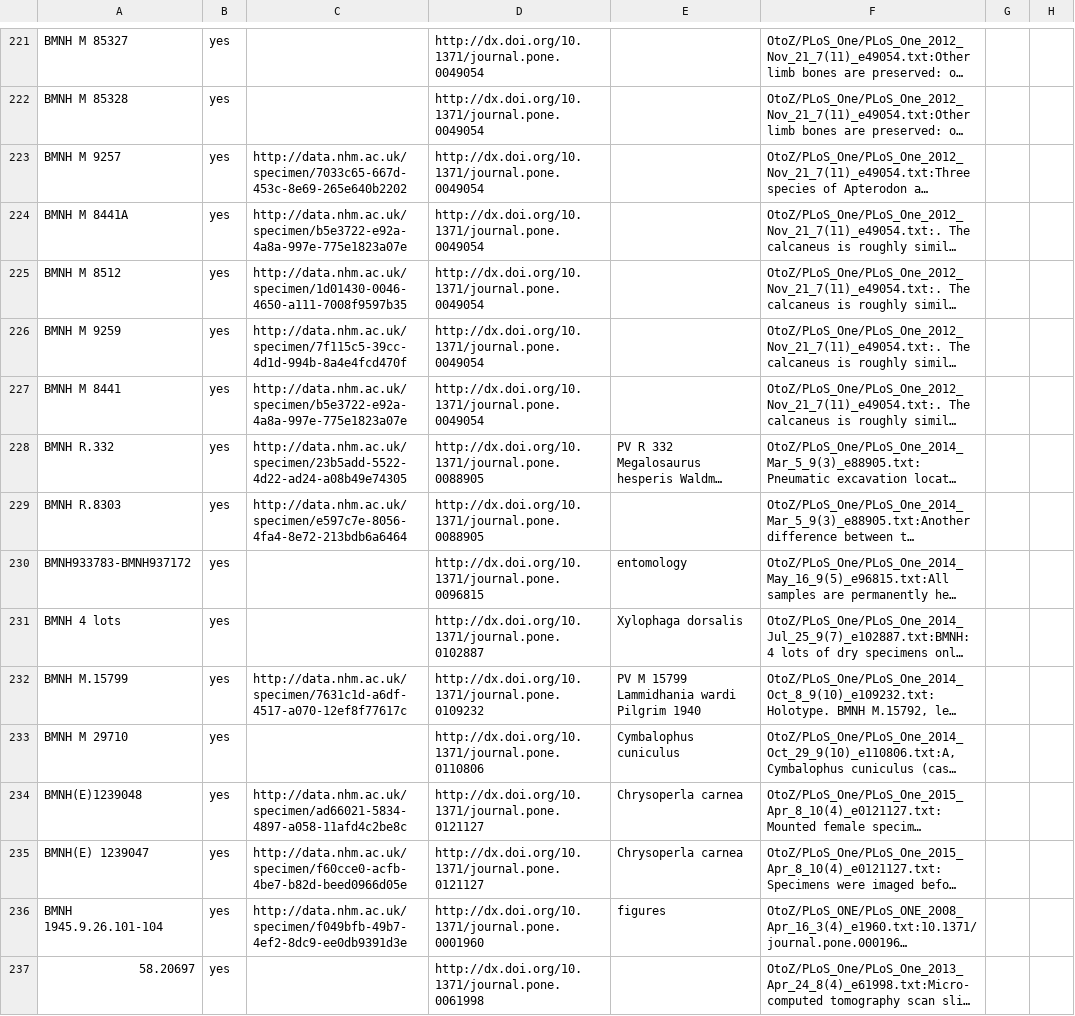
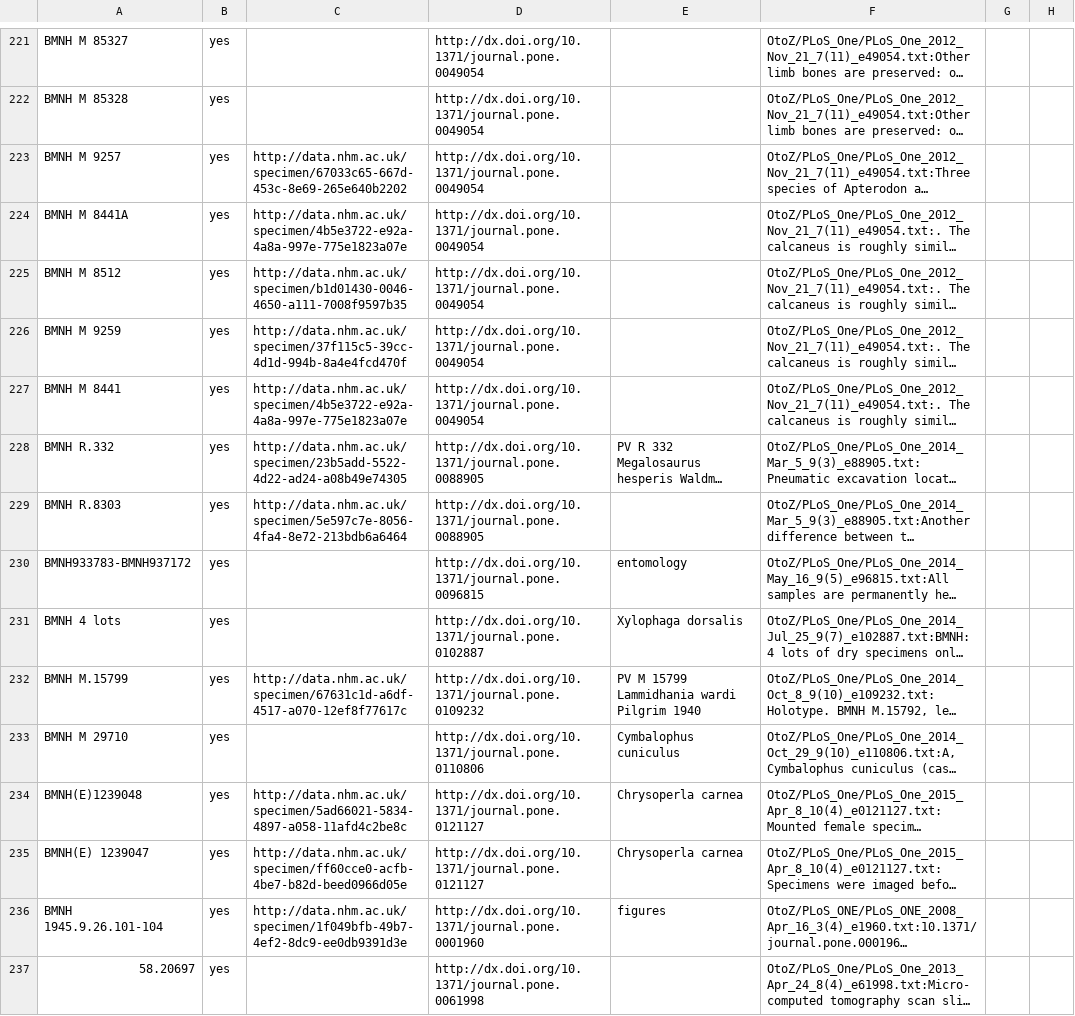
Before and after one commit to rossmounce/NHM-specimens, a CSV file: results/plosone-bmnh.csv, drawn as a sheet; only a part is shown, gaps mark what is left out; long unchanged cells end in …; the diff covers the shown part only; the diff names each change by its address in the sheet, - before the commit and + after, or states it on an @@ line.

```diff
--- a/results/plosone-bmnh.csv
+++ b/results/plosone-bmnh.csv
-C223: http://data.nhm.ac.uk/specimen/7033c65-667d-453c-8e69-265e640b2202
+C223: http://data.nhm.ac.uk/specimen/67033c65-667d-453c-8e69-265e640b2202
-C224: http://data.nhm.ac.uk/specimen/b5e3722-e92a-4a8a-997e-775e1823a07e
+C224: http://data.nhm.ac.uk/specimen/4b5e3722-e92a-4a8a-997e-775e1823a07e
-C225: http://data.nhm.ac.uk/specimen/1d01430-0046-4650-a111-7008f9597b35
+C225: http://data.nhm.ac.uk/specimen/b1d01430-0046-4650-a111-7008f9597b35
-C226: http://data.nhm.ac.uk/specimen/7f115c5-39cc-4d1d-994b-8a4e4fcd470f
+C226: http://data.nhm.ac.uk/specimen/37f115c5-39cc-4d1d-994b-8a4e4fcd470f
-C227: http://data.nhm.ac.uk/specimen/b5e3722-e92a-4a8a-997e-775e1823a07e
+C227: http://data.nhm.ac.uk/specimen/4b5e3722-e92a-4a8a-997e-775e1823a07e
-C229: http://data.nhm.ac.uk/specimen/e597c7e-8056-4fa4-8e72-213bdb6a6464
+C229: http://data.nhm.ac.uk/specimen/5e597c7e-8056-4fa4-8e72-213bdb6a6464
-C232: http://data.nhm.ac.uk/specimen/7631c1d-a6df-4517-a070-12ef8f77617c
+C232: http://data.nhm.ac.uk/specimen/67631c1d-a6df-4517-a070-12ef8f77617c
-C234: http://data.nhm.ac.uk/specimen/ad66021-5834-4897-a058-11afd4c2be8c
+C234: http://data.nhm.ac.uk/specimen/5ad66021-5834-4897-a058-11afd4c2be8c
-C235: http://data.nhm.ac.uk/specimen/f60cce0-acfb-4be7-b82d-beed0966d05e
+C235: http://data.nhm.ac.uk/specimen/ff60cce0-acfb-4be7-b82d-beed0966d05e
-C236: http://data.nhm.ac.uk/specimen/f049bfb-49b7-4ef2-8dc9-ee0db9391d3e
+C236: http://data.nhm.ac.uk/specimen/1f049bfb-49b7-4ef2-8dc9-ee0db9391d3e
```
Also changed, not shown: 172 edited cells elsewhere in this file, results/plosone-cleaned.csv, 1 other file.
